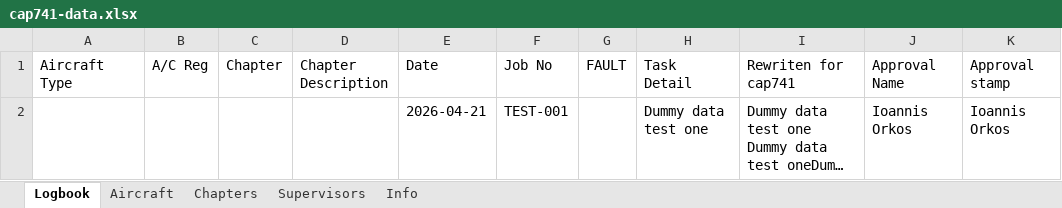
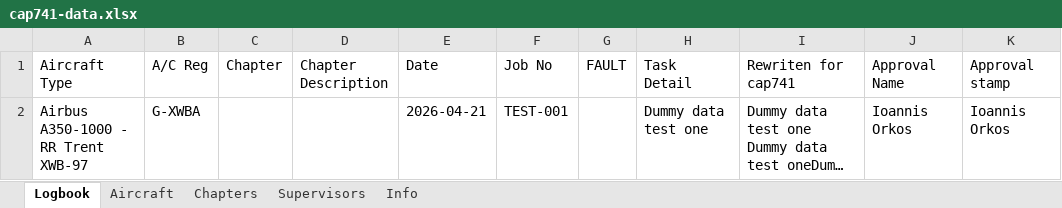
Before and after one commit to Ioannis-Orkos/CAP741-APP, an Excel workbook: cap741-data.xlsx, sheet Logbook, drawn as a sheet; only a part is shown; long unchanged cells end in …; values as stored, in another font and other column widths than the file's, no borders; the diff names each change by its address in the sheet, - before the commit and + after, or states it on an @@ line.

```diff
--- a/cap741-data.xlsx (sheet Logbook)
+++ b/cap741-data.xlsx (sheet Logbook)
-A2 (Aircraft Type): (empty)
+A2 (Aircraft Type): Airbus A350-1000 - RR Trent XWB-97
-B2 (A/C Reg): (empty)
+B2 (A/C Reg): G-XWBA
```
Also changed, not shown: sheet Aircraft, sheet Chapters, 1 other file.
